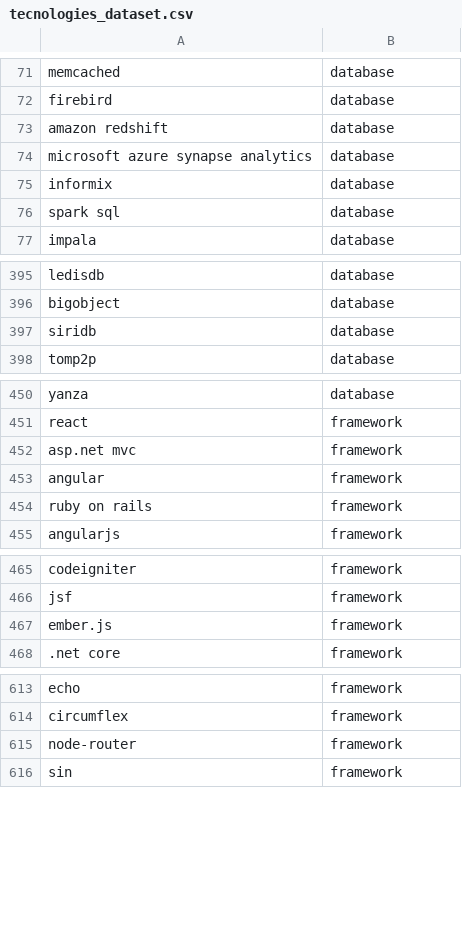
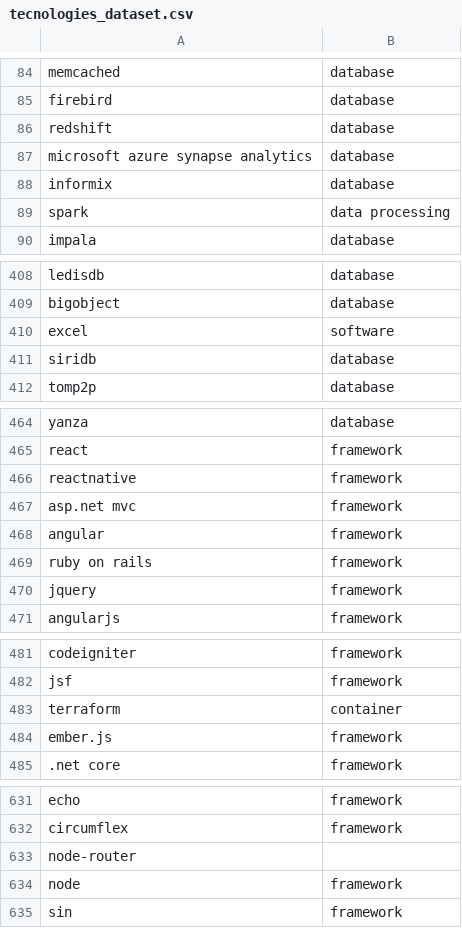
Before and after one commit to pedrohgoncalvess/jobanalytics, a CSV file: datasets/tecnologies_dataset.csv, drawn as a sheet; only a part is shown, gaps mark what is left out; the diff covers the shown part only.

```diff
--- a/datasets/tecnologies_dataset.csv
+++ b/datasets/tecnologies_dataset.csv
@@ -72,6 +85,6 @@ memcached;database
 firebird;database
-amazon redshift;database
+redshift;database
 microsoft azure synapse analytics;database
 informix;database
-spark sql;database
+spark;data processing
 impala;database
@@ -396,2 +409,3 @@ ledisdb;database
 bigobject;database
+excel;software
 siridb;database
@@ -451,2 +465,3 @@ yanza;database
 react;framework
+reactnative;framework
 asp.net mvc;framework
@@ -454,2 +469,3 @@ angular;framework
 ruby on rails;framework
+jquery;framework
 angularjs;framework
@@ -466,2 +482,3 @@ codeigniter;framework
 jsf;framework
+terraform;container
 ember.js;framework
@@ -614,3 +632,4 @@ echo;framework
 circumflex;framework
-node-router;framework
+node-router;
+node;framework
 sin;framework
```
Also changed, not shown: 14 added rows and 9 edited cells elsewhere in this file, 9 other files.
